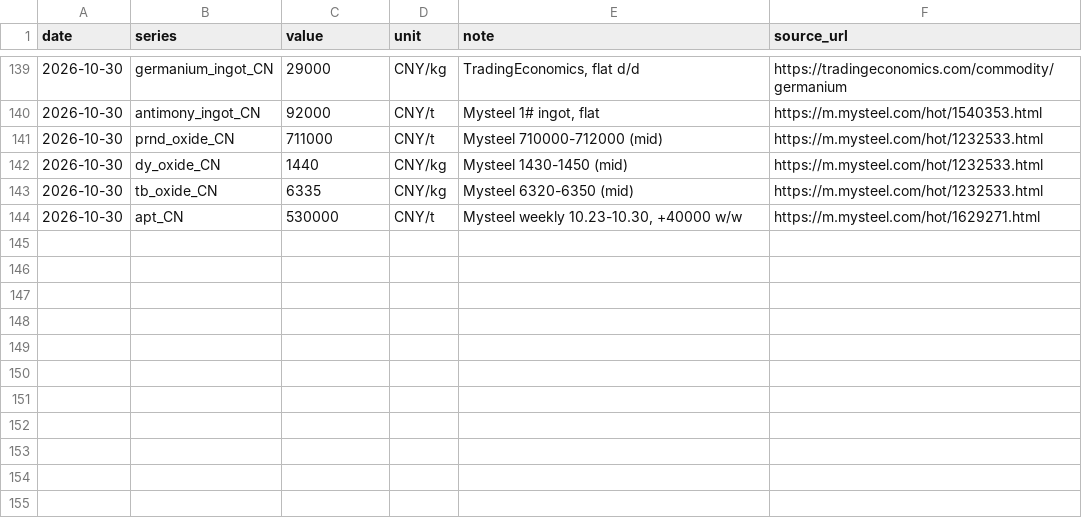
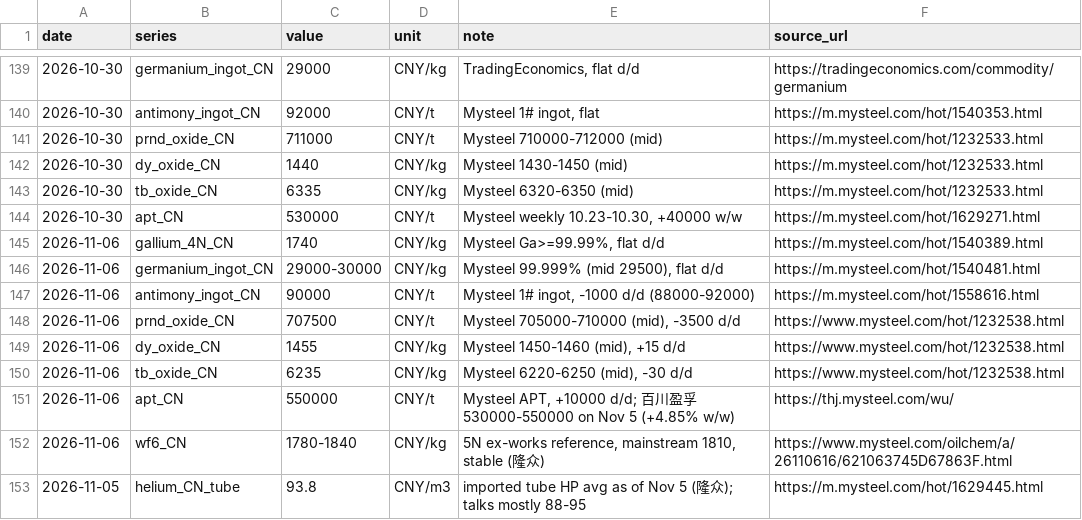
Before and after one commit to gregthomasschuck-cell/memory-price-tracker, a CSV file: data/minerals.csv, drawn as a sheet; only a part is shown, gaps mark what is left out.

```diff
--- a/data/minerals.csv
+++ b/data/minerals.csv
@@ -144 +144,10 @@ date,series,value,unit,note,source_url
 2026-10-30,apt_CN,530000,CNY/t,"Mysteel weekly 10.23-10.30, +40000 w/w",https://m.mysteel.com/hot/1629271.html
+2026-11-06,gallium_4N_CN,1740,CNY/kg,"Mysteel Ga>=99.99%, flat d/d",https://m.mysteel.com/hot/1540389.html
+2026-11-06,germanium_ingot_CN,29000-30000,CNY/kg,"Mysteel 99.999% (mid 29500), flat d/d",https://m.mysteel.com/hot/1540481.html
+2026-11-06,antimony_ingot_CN,90000,CNY/t,"Mysteel 1# ingot, -1000 d/d (88000-92000)",https://m.mysteel.com/hot/1558616.html
+2026-11-06,prnd_oxide_CN,707500,CNY/t,"Mysteel 705000-710000 (mid), -3500 d/d",https://www.mysteel.com/hot/1232538.html
+2026-11-06,dy_oxide_CN,1455,CNY/kg,"Mysteel 1450-1460 (mid), +15 d/d",https://www.mysteel.com/hot/1232538.html
+2026-11-06,tb_oxide_CN,6235,CNY/kg,"Mysteel 6220-6250 (mid), -30 d/d",https://www.mysteel.com/hot/1232538.html
+2026-11-06,apt_CN,550000,CNY/t,"Mysteel APT, +10000 d/d; 百川盈孚 530000-550000 on Nov 5 (+4.85% w/w)",https://thj.mysteel.com/wu/
+2026-11-06,wf6_CN,1780-1840,CNY/kg,"5N ex-works reference, mainstream 1810, stable (隆众)",https://www.mysteel.com/oilchem/a/26110616/621063745D67863F.html
+2026-11-05,helium_CN_tube,93.8,CNY/m3,"imported tube HP avg as of Nov 5 (隆众); talks mostly 88-95",https://m.mysteel.com/hot/1629445.html
```
Also changed, not shown: data/pcb_materials.csv.
